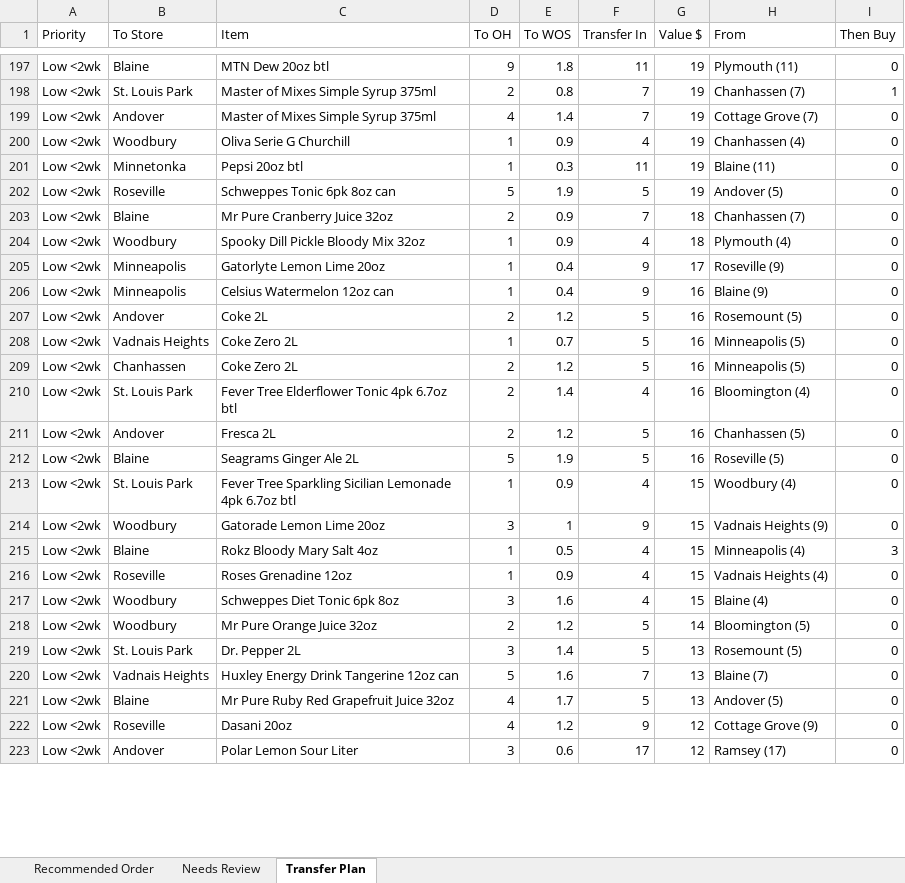
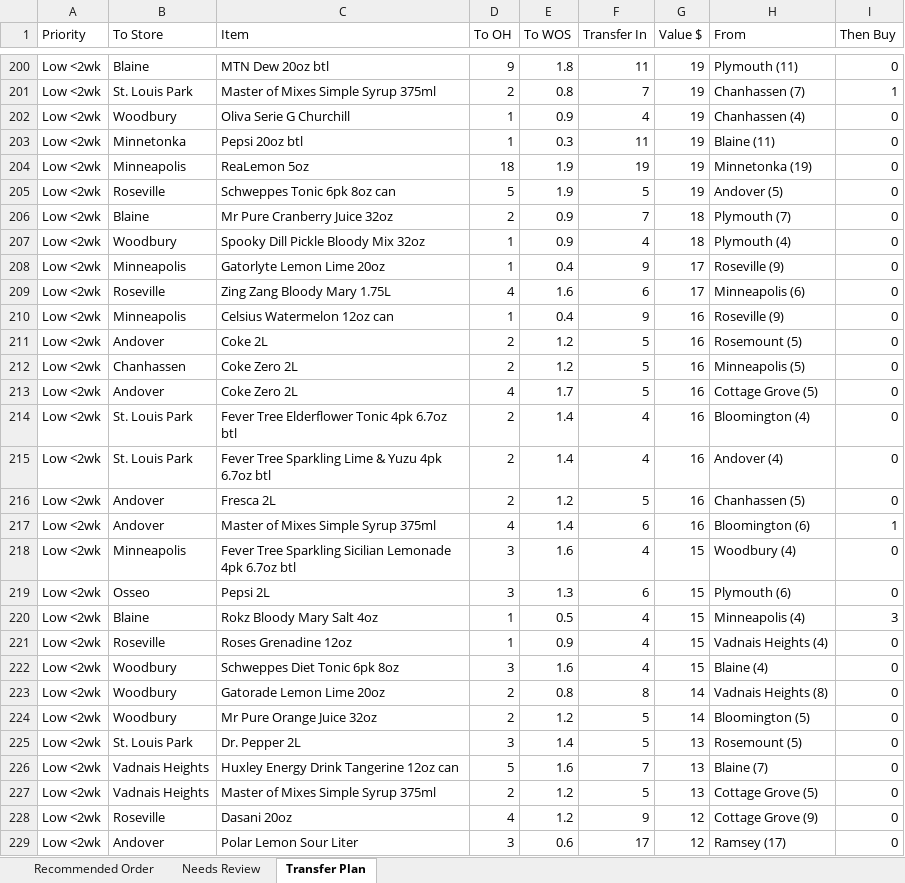
Before and after one commit to Akuklok/thc-dashboard, an Excel workbook: data/Other Recommended Order.xlsx, sheet Transfer Plan, drawn as a sheet; only a part is shown, gaps mark what is left out; values as stored, in another font and other column widths than the file's, no borders; removed rows and columns are numbered as before the commit, all else as after; the diff covers the shown part only; the diff names each change by its address in the sheet, - before the commit and + after, or states it on an @@ line.

```diff
--- a/data/Other Recommended Order.xlsx (sheet Transfer Plan)
+++ b/data/Other Recommended Order.xlsx (sheet Transfer Plan)
-row 199: Low <2wk | Andover | Master of Mixes Simple Syrup 375ml | 4 | 1.4 | 7 | 19 | Cottage Grove (7) | 0
+row 204: Low <2wk | Minneapolis | ReaLemon 5oz | 18 | 1.9 | 19 | 19 | Minnetonka (19) | 0
-H206 (From): Chanhassen (7)
+H206 (From): Plymouth (7)
+row 209: Low <2wk | Roseville | Zing Zang Bloody Mary 1.75L | 4 | 1.6 | 6 | 17 | Minneapolis (6) | 0
-H210 (From): Blaine (9)
+H210 (From): Roseville (9)
-row 208: Low <2wk | Vadnais Heights | Coke Zero 2L | 1 | 0.7 | 5 | 16 | Minneapolis (5) | 0
+row 213: Low <2wk | Andover | Coke Zero 2L | 4 | 1.7 | 5 | 16 | Cottage Grove (5) | 0
+row 215: Low <2wk | St. Louis Park | Fever Tree Sparkling Lime & Yuzu 4pk 6.7oz btl | 2 | 1.4 | 4 | 16 | Andover (4) | 0
-row 212: Low <2wk | Blaine | Seagrams Ginger Ale 2L | 5 | 1.9 | 5 | 16 | Roseville (5) | 0
+row 217: Low <2wk | Andover | Master of Mixes Simple Syrup 375ml | 4 | 1.4 | 6 | 16 | Bloomington (6) | 1
-B218 (To Store): St. Louis Park
+B218 (To Store): Minneapolis
-D218 (To OH): 1
+D218 (To OH): 3
-E218 (To WOS): 0.9
+E218 (To WOS): 1.6
-B219 (To Store): Woodbury
+B219 (To Store): Osseo
-C219 (Item): Gatorade Lemon Lime 20oz
+C219 (Item): Pepsi 2L
-E219 (To WOS): 1
+E219 (To WOS): 1.3
-F219 (Transfer In): 9
+F219 (Transfer In): 6
-H219 (From): Vadnais Heights (9)
+H219 (From): Plymouth (6)
+row 223: Low <2wk | Woodbury | Gatorade Lemon Lime 20oz | 2 | 0.8 | 8 | 14 | Vadnais Heights (8) | 0
-B227 (To Store): Blaine
+B227 (To Store): Vadnais Heights
-C227 (Item): Mr Pure Ruby Red Grapefruit Juice 32oz
+C227 (Item): Master of Mixes Simple Syrup 375ml
-D227 (To OH): 4
+D227 (To OH): 2
-E227 (To WOS): 1.7
+E227 (To WOS): 1.2
-H227 (From): Andover (5)
+H227 (From): Cottage Grove (5)
```
Also changed, not shown: 62 added rows, 61 removed rows and 198 edited cells elsewhere in this sheet, sheet Recommended Order, sheet Needs Review.
